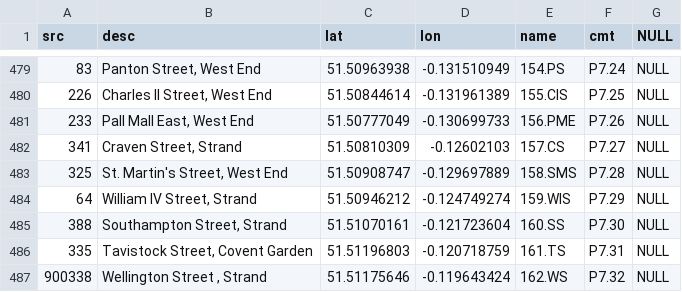
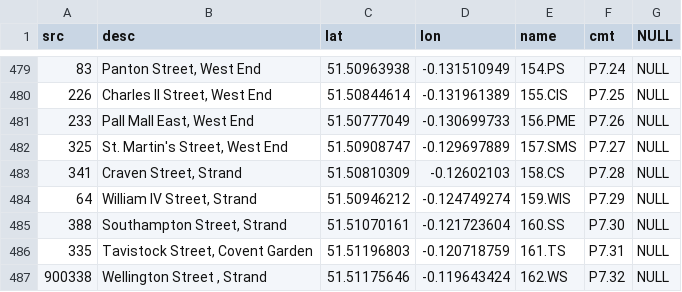
Before and after one commit to oobrien/allthedocks, a TSV file: allthedocks_list.tsv, drawn as a sheet; only a part is shown, gaps mark what is left out.

Commit message:
Minor typo - two dock order numbers the wrong way around

```diff
--- a/allthedocks_list.tsv
+++ b/allthedocks_list.tsv
@@ -481,4 +481,4 @@ src	desc	lat	lon	name	cmt	NULL
 233	"Pall Mall East, West End"	51.50777049	-0.130699733	156.PME	P7.26	NULL
-341	"Craven Street, Strand"	51.50810309	-0.12602103	157.CS	P7.27	NULL
-325	"St. Martin's Street, West End"	51.50908747	-0.129697889	158.SMS	P7.28	NULL
+325	"St. Martin's Street, West End"	51.50908747	-0.129697889	157.SMS	P7.27	NULL
+341	"Craven Street, Strand"	51.50810309	-0.12602103	158.CS	P7.28	NULL
 64	"William IV Street, Strand"	51.50946212	-0.124749274	159.WIS	P7.29	NULL
```
Also changed, not shown: 1 other file.
